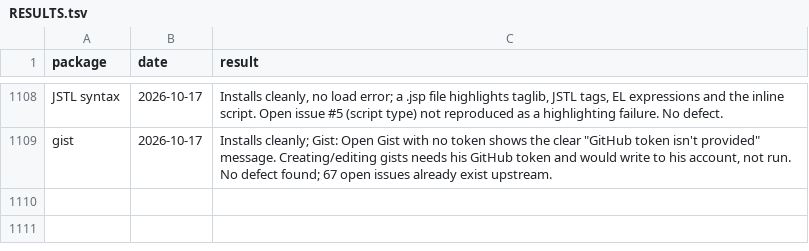
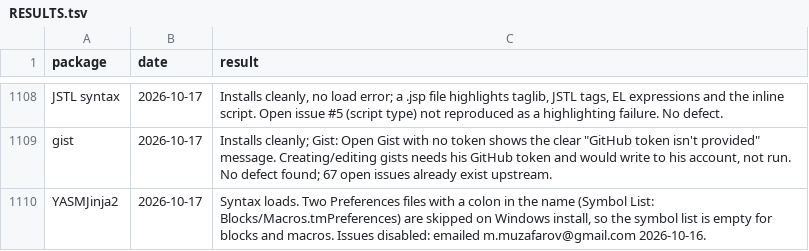
Before and after one commit to dpc00/sublime-package-audit, a TSV file: RESULTS.tsv, drawn as a sheet; only a part is shown, gaps mark what is left out; the diff names each change by its address in the sheet, - before the commit and + after, or states it on an @@ line.

```diff
--- a/RESULTS.tsv
+++ b/RESULTS.tsv
+row 1110: YASMJinja2 | 2026-10-17 | Syntax loads. Two Preferences files with a colon in the name (Symbol List: Blocks/Macros.tmPreferences) are skipped on Windows install, so the symbol list is empty for blocks and macros. Issues disabled: emailed m.muzafarov@gmail.com 2026-10-16.
```
